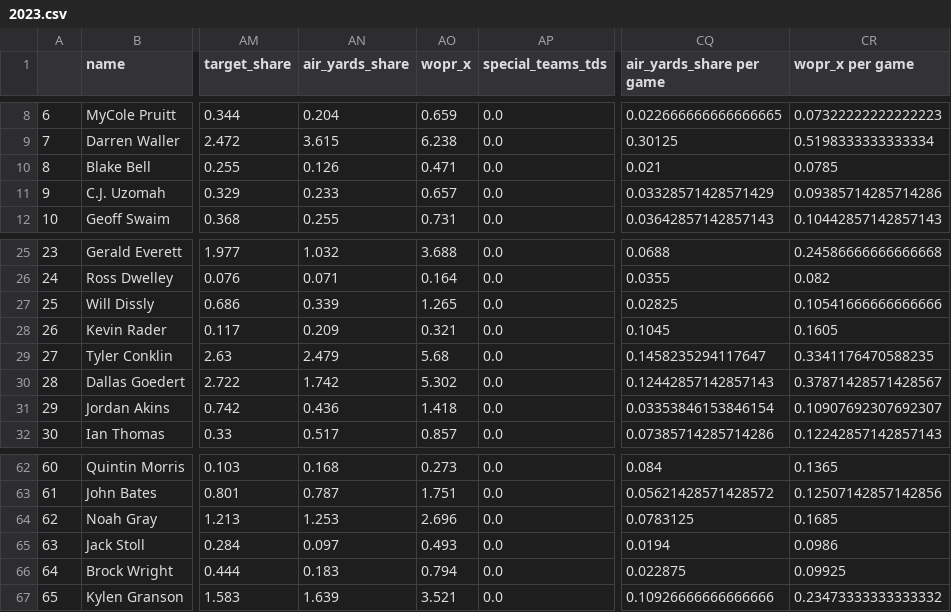
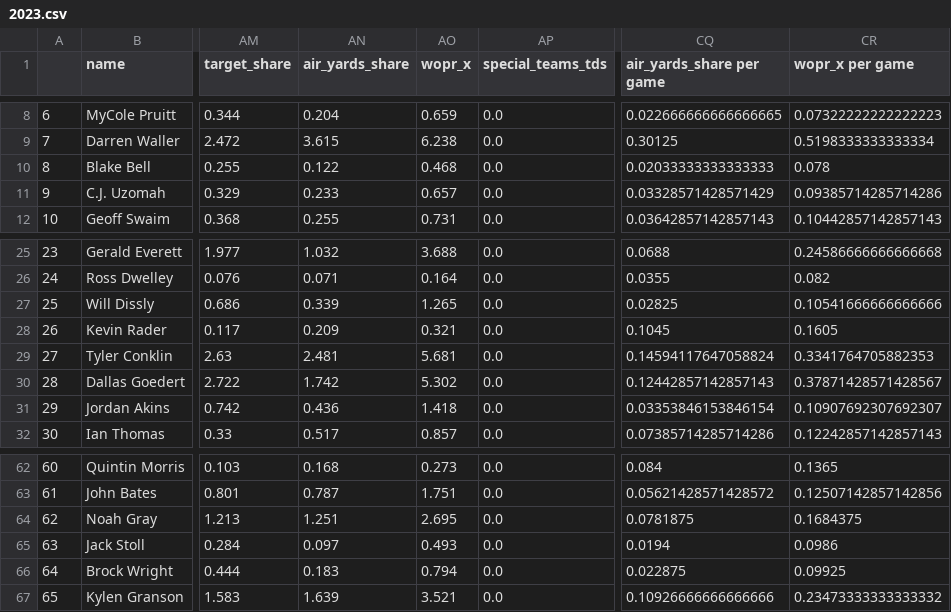
Before and after one commit to Alex-Bishka/Fantasy, a CSV file: Analysis/FantasyData/advanced-stats/TE/2023.csv, drawn as a sheet; only a part is shown, gaps mark what is left out; the diff names each change by its address in the sheet, - before the commit and + after, or states it on an @@ line.

```diff
--- a/Analysis/FantasyData/advanced-stats/TE/2023.csv
+++ b/Analysis/FantasyData/advanced-stats/TE/2023.csv
-AN10 (air_yards_share): 0.126
+AN10 (air_yards_share): 0.122
-AO10 (wopr_x): 0.471
+AO10 (wopr_x): 0.468
-CQ10 (air_yards_share per game): 0.021
+CQ10 (air_yards_share per game): 0.02033333333333333
-CR10 (wopr_x per game): 0.0785
+CR10 (wopr_x per game): 0.078
-AN29 (air_yards_share): 2.479
+AN29 (air_yards_share): 2.481
-AO29 (wopr_x): 5.68
+AO29 (wopr_x): 5.681
-CQ29 (air_yards_share per game): 0.1458235294117647
+CQ29 (air_yards_share per game): 0.14594117647058824
-CR29 (wopr_x per game): 0.3341176470588235
+CR29 (wopr_x per game): 0.3341764705882353
-AN64 (air_yards_share): 1.253
+AN64 (air_yards_share): 1.251
-AO64 (wopr_x): 2.696
+AO64 (wopr_x): 2.695
-CQ64 (air_yards_share per game): 0.0783125
+CQ64 (air_yards_share per game): 0.0781875
-CR64 (wopr_x per game): 0.1685
+CR64 (wopr_x per game): 0.1684375
```
Also changed, not shown: Analysis/FantasyData/advanced-stats/QB/2023.csv, Analysis/FantasyData/advanced-stats/RB/2023.csv, 1 other file.
